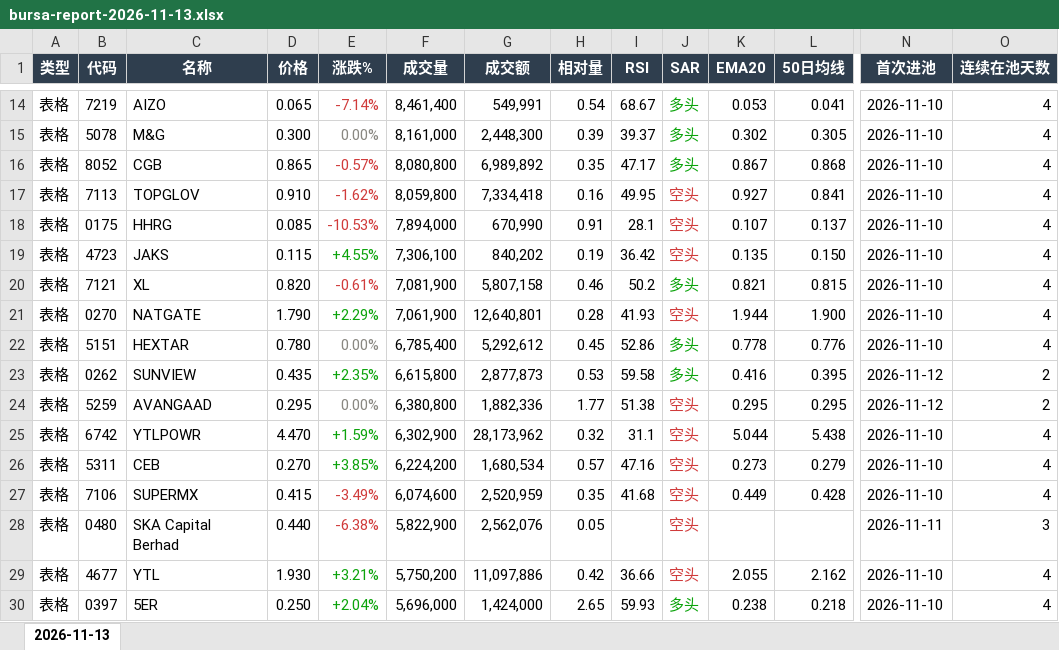
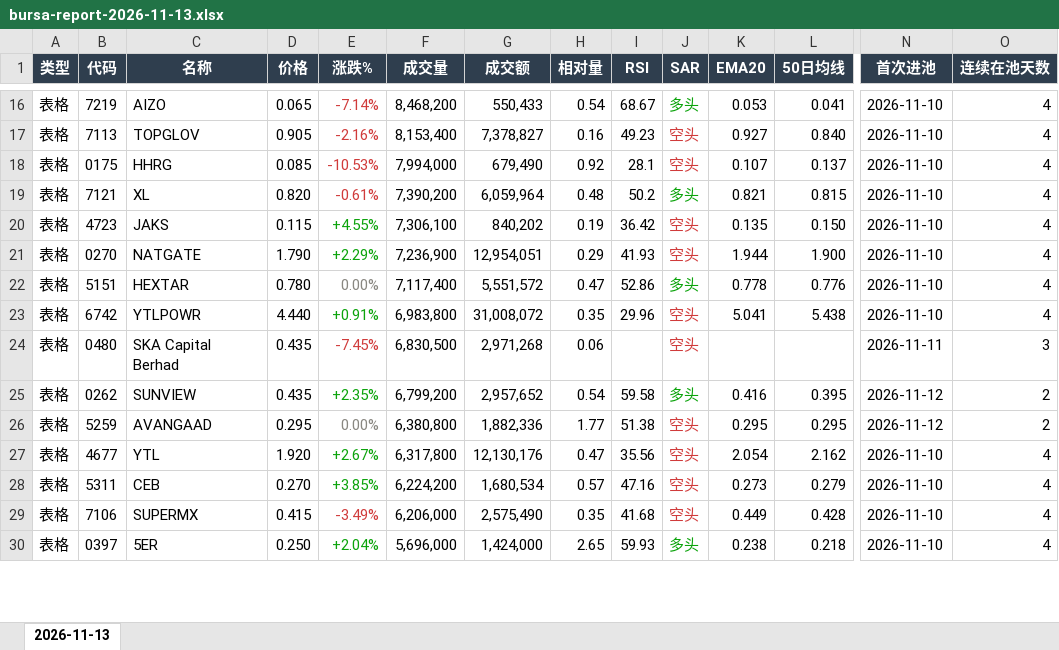
Before and after one commit to CJA231/Bursa-bot, an Excel workbook: docs/downloads/2026-11-13/bursa-report-2026-11-13.xlsx, sheet 2026-11-13, drawn as a sheet; only a part is shown, gaps mark what is left out; values as stored, in another font and other column widths than the file's, no borders; removed rows and columns are numbered as before the commit, all else as after; rows hold the shown columns only; the diff covers the shown part only; the diff names each change by its address in the sheet, - before the commit and + after, or states it on an @@ line.

```diff
--- a/docs/downloads/2026-11-13/bursa-report-2026-11-13.xlsx (sheet 2026-11-13)
+++ b/docs/downloads/2026-11-13/bursa-report-2026-11-13.xlsx (sheet 2026-11-13)
-F16 (成交量): 8,461,400
+F16 (成交量): 8,468,200
-G16 (成交额): 549,991
+G16 (成交额): 550,433
-row 15: 表格 | 5078 | M&G | 0.300 | 0.00% | 8,161,000 | 2,448,300 | 0.39 | 39.37 | 多头 | 0.302 | 0.305 | 2026-11-10 | 4
-row 16: 表格 | 8052 | CGB | 0.865 | -0.57% | 8,080,800 | 6,989,892 | 0.35 | 47.17 | 多头 | 0.867 | 0.868 | 2026-11-10 | 4
-D17 (价格): 0.910
+D17 (价格): 0.905
-E17 (涨跌%): -1.62%
+E17 (涨跌%): -2.16%
-F17 (成交量): 8,059,800
+F17 (成交量): 8,153,400
-G17 (成交额): 7,334,418
+G17 (成交额): 7,378,827
-I17 (RSI): 49.95
+I17 (RSI): 49.23
-L17 (50日均线): 0.841
+L17 (50日均线): 0.840
-F18 (成交量): 7,894,000
+F18 (成交量): 7,994,000
-G18 (成交额): 670,990
+G18 (成交额): 679,490
-H18 (相对量): 0.91
+H18 (相对量): 0.92
+row 19: 表格 | 7121 | XL | 0.820 | -0.61% | 7,390,200 | 6,059,964 | 0.48 | 50.2 | 多头 | 0.821 | 0.815 | 2026-11-10 | 4
-row 20: 表格 | 7121 | XL | 0.820 | -0.61% | 7,081,900 | 5,807,158 | 0.46 | 50.2 | 多头 | 0.821 | 0.815 | 2026-11-10 | 4
-F21 (成交量): 7,061,900
+F21 (成交量): 7,236,900
-G21 (成交额): 12,640,801
+G21 (成交额): 12,954,051
-H21 (相对量): 0.28
+H21 (相对量): 0.29
-F22 (成交量): 6,785,400
+F22 (成交量): 7,117,400
-G22 (成交额): 5,292,612
+G22 (成交额): 5,551,572
-H22 (相对量): 0.45
+H22 (相对量): 0.47
+row 23: 表格 | 6742 | YTLPOWR | 4.440 | +0.91% | 6,983,800 | 31,008,072 | 0.35 | 29.96 | 空头 | 5.041 | 5.438 | 2026-11-10 | 4
+row 24: 表格 | 0480 | SKA Capital Berhad | 0.435 | -7.45% | 6,830,500 | 2,971,268 | 0.06 |  | 空头 |  |  | 2026-11-11 | 3
-F25 (成交量): 6,615,800
+F25 (成交量): 6,799,200
-G25 (成交额): 2,877,873
+G25 (成交额): 2,957,652
-H25 (相对量): 0.53
+H25 (相对量): 0.54
-row 25: 表格 | 6742 | YTLPOWR | 4.470 | +1.59% | 6,302,900 | 28,173,962 | 0.32 | 31.1 | 空头 | 5.044 | 5.438 | 2026-11-10 | 4
+row 27: 表格 | 4677 | YTL | 1.920 | +2.67% | 6,317,800 | 12,130,176 | 0.47 | 35.56 | 空头 | 2.054 | 2.162 | 2026-11-10 | 4
-F29 (成交量): 6,074,600
+F29 (成交量): 6,206,000
-G29 (成交额): 2,520,959
+G29 (成交额): 2,575,490
-row 28: 表格 | 0480 | SKA Capital Berhad | 0.440 | -6.38% | 5,822,900 | 2,562,076 | 0.05 |  | 空头 |  |  | 2026-11-11 | 3
-row 29: 表格 | 4677 | YTL | 1.930 | +3.21% | 5,750,200 | 11,097,886 | 0.42 | 36.66 | 空头 | 2.055 | 2.162 | 2026-11-10 | 4
```
Also changed, not shown: 35 added rows, 32 removed rows, 171 edited cells and cell formats elsewhere in this sheet, docs/downloads/bursa-report-last7.xlsx, 26 other files.
